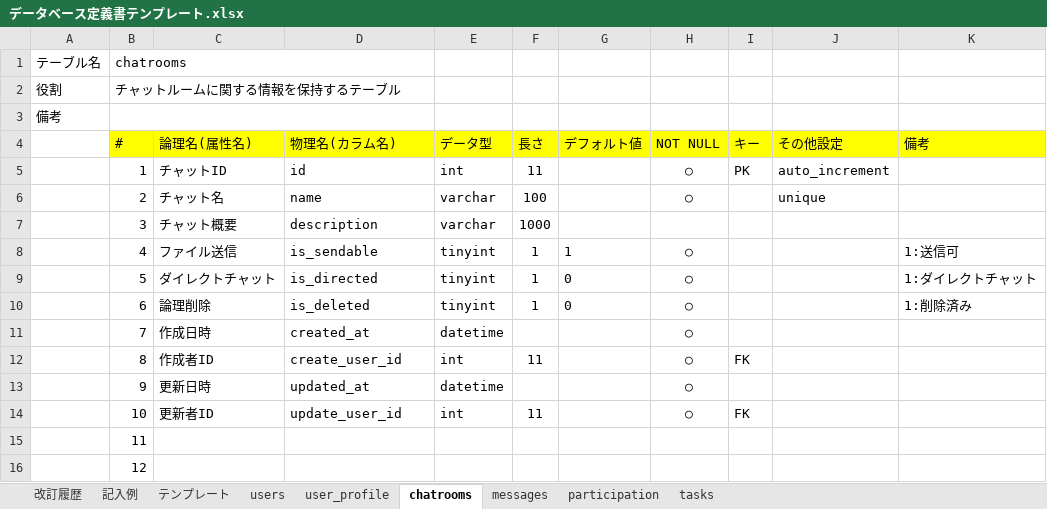
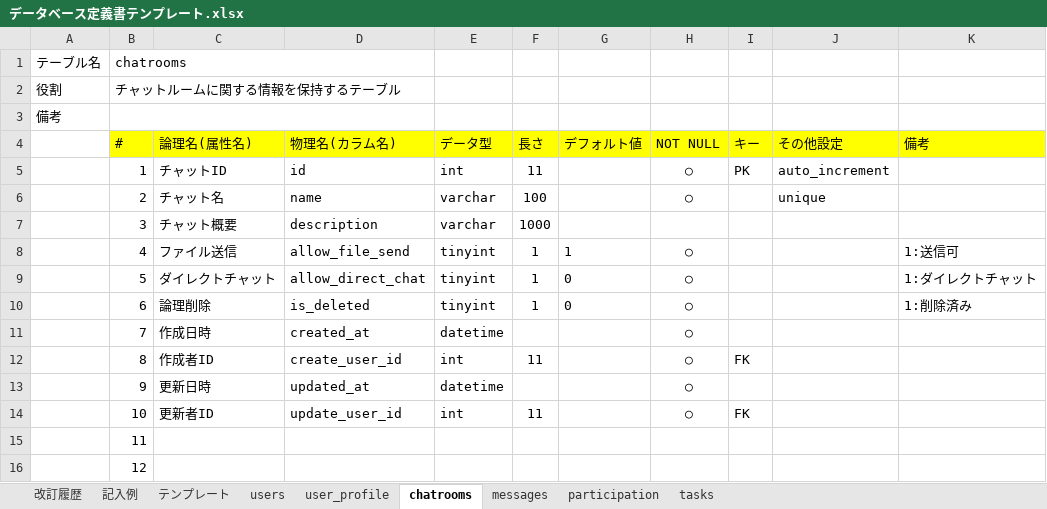
Before and after one commit to M9k21/quelcode-db, an Excel workbook: db/db-challenge2/データベース定義書テンプレート.xlsx, sheet chatrooms, drawn as a sheet; values as stored, in another font and other column widths than the file's, no borders; the diff names each change by its address in the sheet, - before the commit and + after, or states it on an @@ line.

Commit message:
fix データベース定義書の修正
chatroomsテーブルのカラム名を修正

```diff
--- a/db/db-challenge2/データベース定義書テンプレート.xlsx (sheet chatrooms)
+++ b/db/db-challenge2/データベース定義書テンプレート.xlsx (sheet chatrooms)
-D8 (物理名(カラム名)): is_sendable
+D8 (物理名(カラム名)): allow_file_send
-D9 (物理名(カラム名)): is_directed
+D9 (物理名(カラム名)): allow_direct_chat
```
Also changed, not shown: sheet 改訂履歴.
